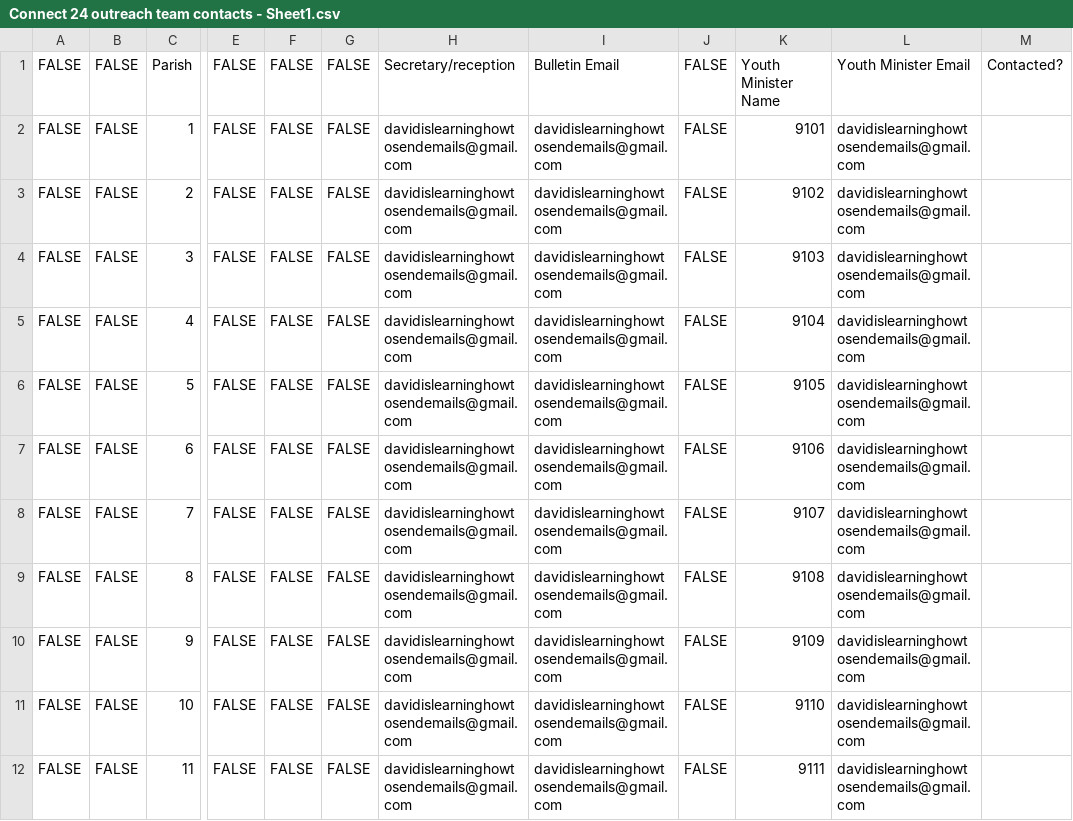
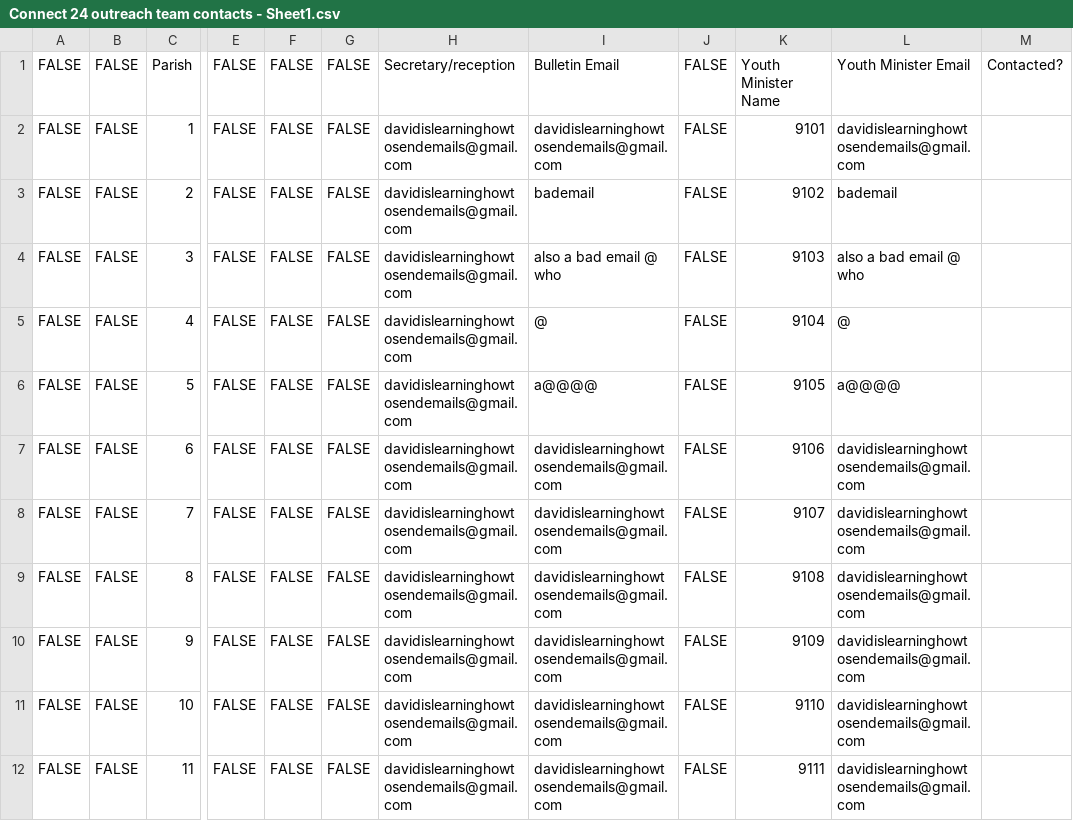
Before and after one commit to DavidHigpen/Send-Emails, a CSV file: dioceses/Connect 24 outreach team contacts - Sheet1.csv, drawn as a sheet; only a part is shown, gaps mark what is left out; the diff names each change by its address in the sheet, - before the commit and + after, or states it on an @@ line.

```diff
--- a/dioceses/Connect 24 outreach team contacts - Sheet1.csv
+++ b/dioceses/Connect 24 outreach team contacts - Sheet1.csv
-I3: davidislearninghowtosendemails@gmail.com
+I3: bademail
-L3: davidislearninghowtosendemails@gmail.com
+L3: bademail
-I4: davidislearninghowtosendemails@gmail.com
+I4: also a bad email @ who
-L4: davidislearninghowtosendemails@gmail.com
+L4: also a bad email @ who
-I5: davidislearninghowtosendemails@gmail.com
+I5: @
-L5: davidislearninghowtosendemails@gmail.com
+L5: @
-I6: davidislearninghowtosendemails@gmail.com
+I6: a@@@@
-L6: davidislearninghowtosendemails@gmail.com
+L6: a@@@@
```
Also changed, not shown: 3 other files.
